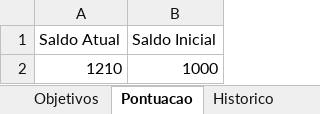
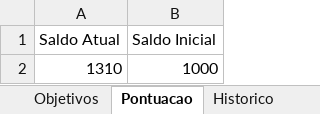
Before and after one commit to ForfunBr/Painel-Objetivos, an Excel workbook: Objetivos.xlsx, sheet Pontuacao, drawn as a sheet; values as stored, in another font and other column widths than the file's, no borders; the diff names each change by its address in the sheet, - before the commit and + after, or states it on an @@ line.

```diff
--- a/Objetivos.xlsx (sheet Pontuacao)
+++ b/Objetivos.xlsx (sheet Pontuacao)
-A2 (Saldo Atual): 1210
+A2 (Saldo Atual): 1310
```
Also changed, not shown: sheet Historico, sheet Objetivos.
